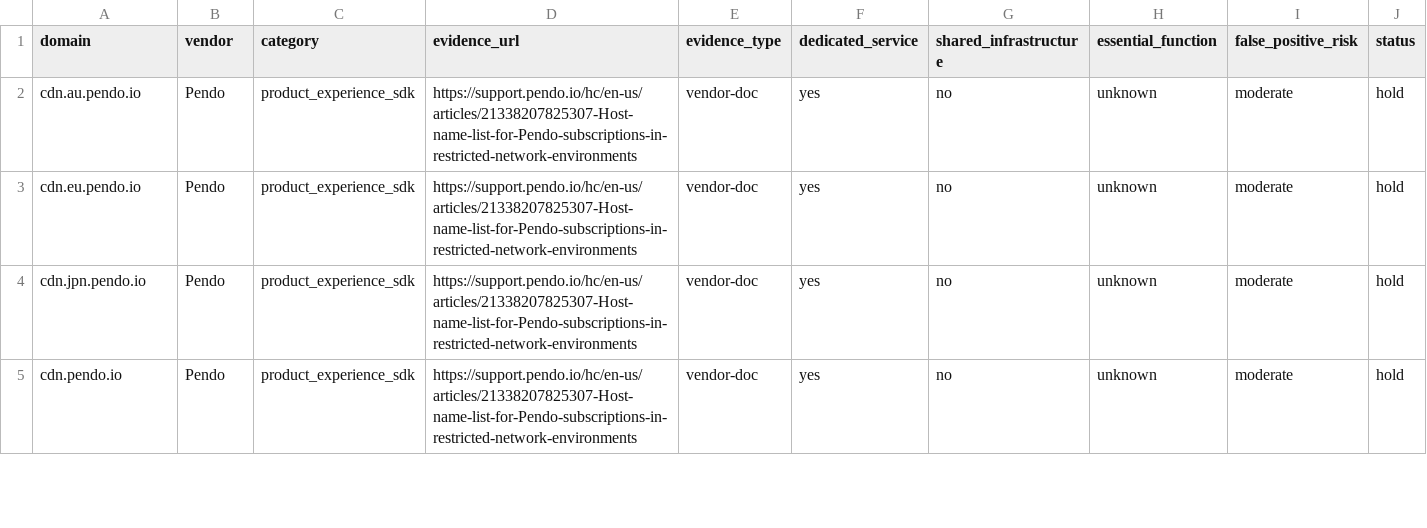
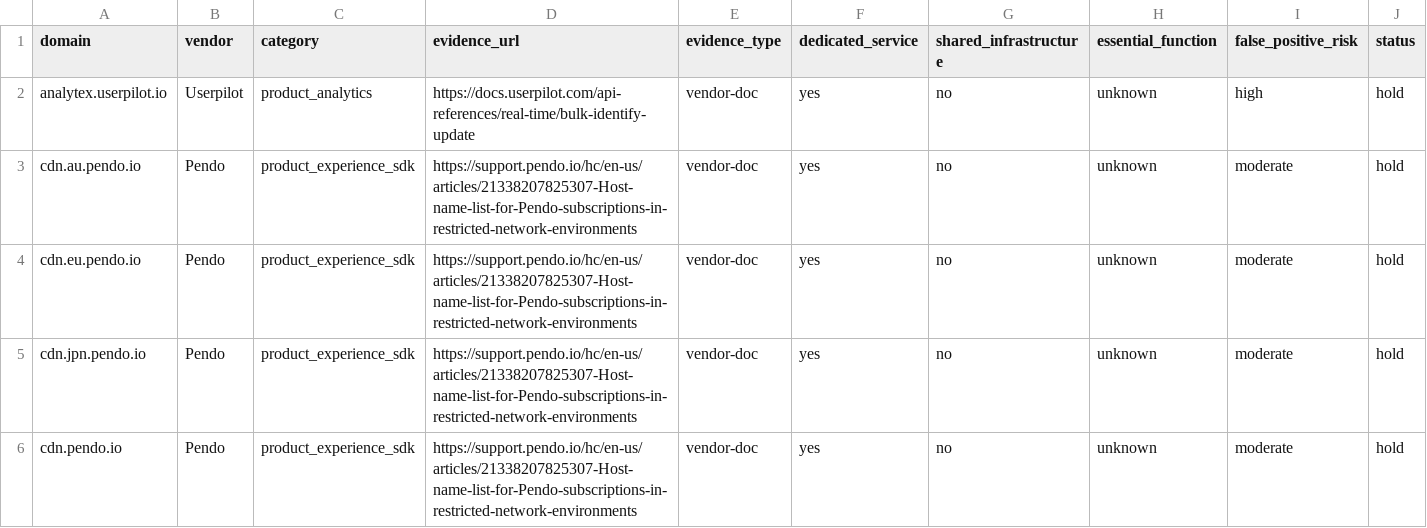
Before and after one commit to muzii9/netcalckit-blocklist, a CSV file: candidates/candidates.csv, drawn as a sheet; only a part is shown; rows hold the shown columns only; the diff names each change by its address in the sheet, - before the commit and + after, or states it on an @@ line.

Commit message:
Stage Userpilot research candidate

```diff
--- a/candidates/candidates.csv
+++ b/candidates/candidates.csv
+row 2: analytex.userpilot.io | Userpilot | product_analytics | https://docs.userpilot.com/api-references/real-time/bulk-identify-update | vendor-doc | yes | no | unknown | high | hold
```
